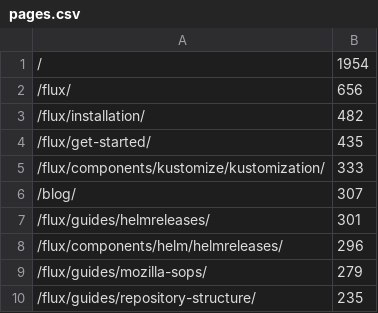
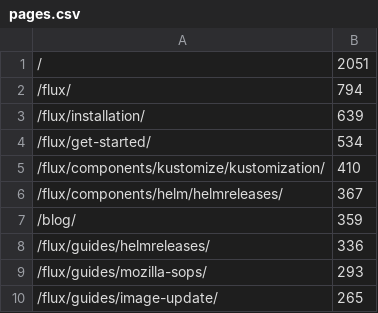
Before and after one commit to fluxcd/stats, a CSV file: pages.csv, drawn as a sheet.

```diff
--- a/pages.csv
+++ b/pages.csv
@@ -1,10 +1,10 @@
-/,1954
-/flux/,656
-/flux/installation/,482
-/flux/get-started/,435
-/flux/components/kustomize/kustomization/,333
-/blog/,307
-/flux/guides/helmreleases/,301
-/flux/components/helm/helmreleases/,296
-/flux/guides/mozilla-sops/,279
-/flux/guides/repository-structure/,235
+/,2051
+/flux/,794
+/flux/installation/,639
+/flux/get-started/,534
+/flux/components/kustomize/kustomization/,410
+/flux/components/helm/helmreleases/,367
+/blog/,359
+/flux/guides/helmreleases/,336
+/flux/guides/mozilla-sops/,293
+/flux/guides/image-update/,265
```
Also changed, not shown: not_found.csv, 4 other files.
